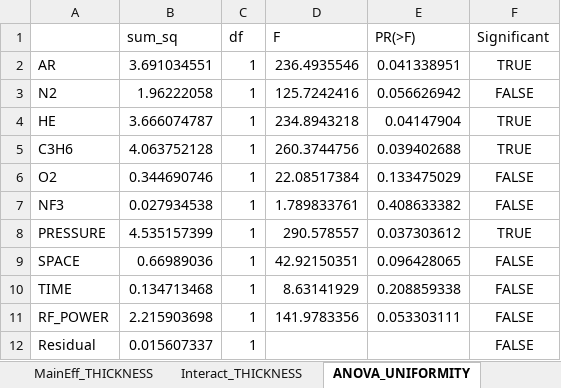
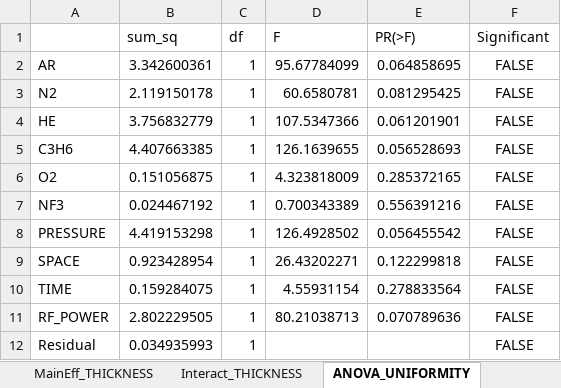
Before and after one commit to pollya32/python101, an Excel workbook: [예제 015] 반도체 공정 DOE 분석 시스템/doe_results/doe_report.xlsx, sheet ANOVA_UNIFORMITY, drawn as a sheet; values as stored, in another font and other column widths than the file's, no borders; the diff names each change by its address in the sheet, - before the commit and + after, or states it on an @@ line.

```diff
--- a/[예제 015] 반도체 공정 DOE 분석 시스템/doe_results/doe_report.xlsx (sheet ANOVA_UNIFORMITY)
+++ b/[예제 015] 반도체 공정 DOE 분석 시스템/doe_results/doe_report.xlsx (sheet ANOVA_UNIFORMITY)
-B2 (sum_sq): 3.691034551
+B2 (sum_sq): 3.342600361
-D2 (F): 236.4935546
+D2 (F): 95.67784099
-E2 (PR(>F)): 0.041338951
+E2 (PR(>F)): 0.064858695
-F2 (Significant): TRUE
+F2 (Significant): FALSE
-B3 (sum_sq): 1.96222058
+B3 (sum_sq): 2.119150178
-D3 (F): 125.7242416
+D3 (F): 60.6580781
-E3 (PR(>F)): 0.056626942
+E3 (PR(>F)): 0.081295425
-B4 (sum_sq): 3.666074787
+B4 (sum_sq): 3.756832779
-D4 (F): 234.8943218
+D4 (F): 107.5347366
-E4 (PR(>F)): 0.04147904
+E4 (PR(>F)): 0.061201901
-F4:F5 (Significant): TRUE
+F4:F5 (Significant): FALSE
-B5 (sum_sq): 4.063752128
+B5 (sum_sq): 4.407663385
-D5 (F): 260.3744756
+D5 (F): 126.1639655
-E5 (PR(>F)): 0.039402688
+E5 (PR(>F)): 0.056528693
-B6 (sum_sq): 0.344690746
+B6 (sum_sq): 0.151056875
-D6 (F): 22.08517384
+D6 (F): 4.323818009
-E6 (PR(>F)): 0.133475029
+E6 (PR(>F)): 0.285372165
-B7 (sum_sq): 0.027934538
+B7 (sum_sq): 0.024467192
-D7 (F): 1.789833761
+D7 (F): 0.700343389
-E7 (PR(>F)): 0.408633382
+E7 (PR(>F)): 0.556391216
-B8 (sum_sq): 4.535157399
+B8 (sum_sq): 4.419153298
-D8 (F): 290.578557
+D8 (F): 126.4928502
-E8 (PR(>F)): 0.037303612
+E8 (PR(>F)): 0.056455542
-F8 (Significant): TRUE
+F8 (Significant): FALSE
-B9 (sum_sq): 0.66989036
+B9 (sum_sq): 0.923428954
-D9 (F): 42.92150351
+D9 (F): 26.43202271
-E9 (PR(>F)): 0.096428065
+E9 (PR(>F)): 0.122299818
-B10 (sum_sq): 0.134713468
+B10 (sum_sq): 0.159284075
-D10 (F): 8.63141929
+D10 (F): 4.55931154
-E10 (PR(>F)): 0.208859338
+E10 (PR(>F)): 0.278833564
-B11 (sum_sq): 2.215903698
+B11 (sum_sq): 2.802229505
-D11 (F): 141.9783356
+D11 (F): 80.21038713
-E11 (PR(>F)): 0.053303111
+E11 (PR(>F)): 0.070789636
-B12 (sum_sq): 0.015607337
+B12 (sum_sq): 0.034935993
```
Also changed, not shown: sheet 25pt_두께, sheet Interact_UNIFORMITY, sheet Interact_THICKNESS, sheet Interact_PARTICLE, sheet 실험결과, sheet MainEff_THICKNESS, 5 more sheets, 27 other files.
